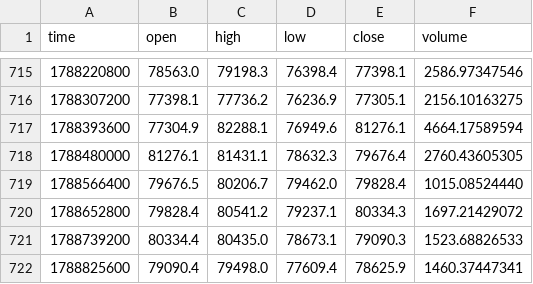
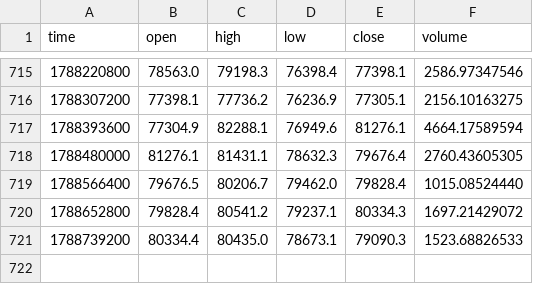
Before and after one commit to Gjzfbjgf36-sudo/Trading, a CSV file: records/btcusd_1d_kraken.csv, drawn as a sheet; only a part is shown, gaps mark what is left out; the diff names each change by its address in the sheet, - before the commit and + after, or states it on an @@ line.

```diff
--- a/records/btcusd_1d_kraken.csv
+++ b/records/btcusd_1d_kraken.csv
-row 722: 1788825600 | 79090.4 | 79498.0 | 77609.4 | 78625.9 | 1460.37447341
```
Also changed, not shown: 3 other files.
